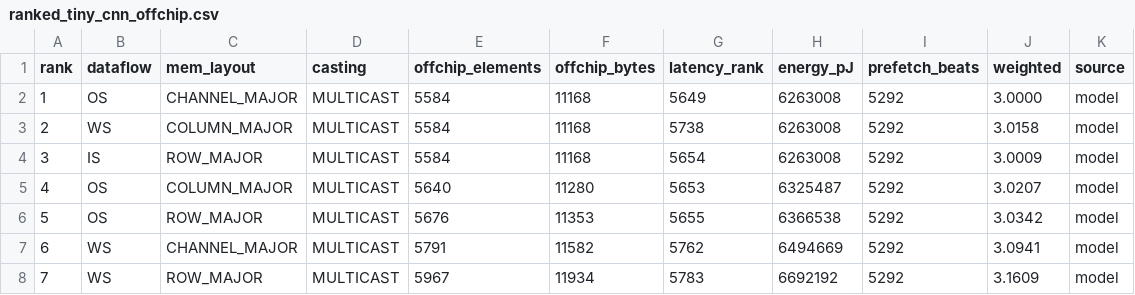
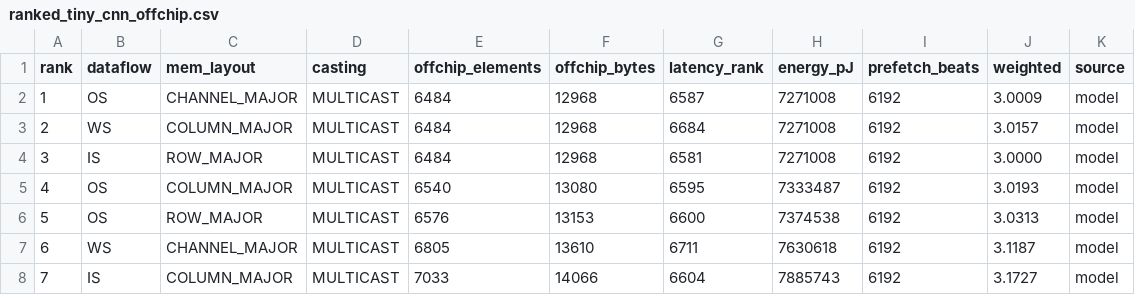
Before and after one commit to DilshanPathegamage123/Quadramind_DNN_Accelerator, a CSV file: Integrated_Simulator_Backup_updated/sim_framework/results/chooser/ranked_tiny_cnn_offchip.csv, drawn as a sheet; only a part is shown; the diff covers the shown part only.

```diff
--- a/Integrated_Simulator_Backup_updated/sim_framework/results/chooser/ranked_tiny_cnn_offchip.csv
+++ b/Integrated_Simulator_Backup_updated/sim_framework/results/chooser/ranked_tiny_cnn_offchip.csv
@@ -1,8 +1,8 @@
 rank,dataflow,mem_layout,casting,offchip_elements,offchip_bytes,latency_rank,energy_pJ,prefetch_beats,weighted,source
-1,OS,CHANNEL_MAJOR,MULTICAST,5584,11168,5649,6263008,5292,3.0000,model
-2,WS,COLUMN_MAJOR,MULTICAST,5584,11168,5738,6263008,5292,3.0158,model
-3,IS,ROW_MAJOR,MULTICAST,5584,11168,5654,6263008,5292,3.0009,model
-4,OS,COLUMN_MAJOR,MULTICAST,5640,11280,5653,6325487,5292,3.0207,model
-5,OS,ROW_MAJOR,MULTICAST,5676,11353,5655,6366538,5292,3.0342,model
-6,WS,CHANNEL_MAJOR,MULTICAST,5791,11582,5762,6494669,5292,3.0941,model
-7,WS,ROW_MAJOR,MULTICAST,5967,11934,5783,6692192,5292,3.1609,model
+1,OS,CHANNEL_MAJOR,MULTICAST,6484,12968,6587,7271008,6192,3.0009,model
+2,WS,COLUMN_MAJOR,MULTICAST,6484,12968,6684,7271008,6192,3.0157,model
+3,IS,ROW_MAJOR,MULTICAST,6484,12968,6581,7271008,6192,3.0000,model
+4,OS,COLUMN_MAJOR,MULTICAST,6540,13080,6595,7333487,6192,3.0193,model
+5,OS,ROW_MAJOR,MULTICAST,6576,13153,6600,7374538,6192,3.0313,model
+6,WS,CHANNEL_MAJOR,MULTICAST,6805,13610,6711,7630618,6192,3.1187,model
+7,IS,COLUMN_MAJOR,MULTICAST,7033,14066,6604,7885743,6192,3.1727,model
```
Also changed, not shown: 122 edited cells elsewhere in this file, Integrated_Simulator_Backup_updated/sim_framework/results/chooser/ranked_mnist_cnn_weighted.csv, 4 other files.
